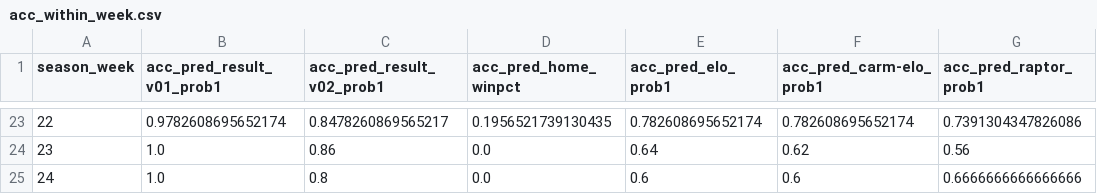
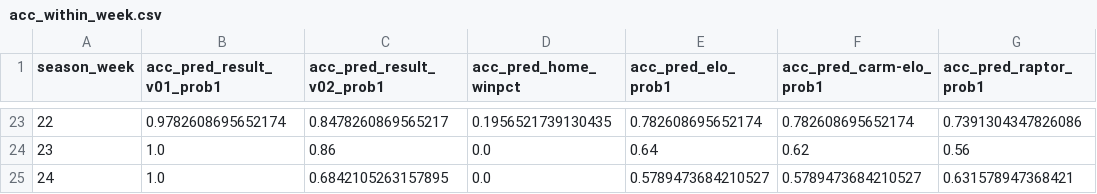
Before and after one commit to bryanwhiting/sports, a CSV file: data/acc_within_week.csv, drawn as a sheet; only a part is shown, gaps mark what is left out.

```diff
--- a/data/acc_within_week.csv
+++ b/data/acc_within_week.csv
@@ -24,2 +24,2 @@ season_week,acc_pred_result_v01_prob1,acc_pred_result_v02_prob1,acc_pred_home_wi
 23,1.0,0.86,0.0,0.64,0.62,0.56
-24,1.0,0.8,0.0,0.6,0.6,0.6666666666666666
+24,1.0,0.6842105263157895,0.0,0.5789473684210527,0.5789473684210527,0.631578947368421
```
Also changed, not shown: data/acc_overall.csv, data/acc_since_week.csv, 8 other files.
